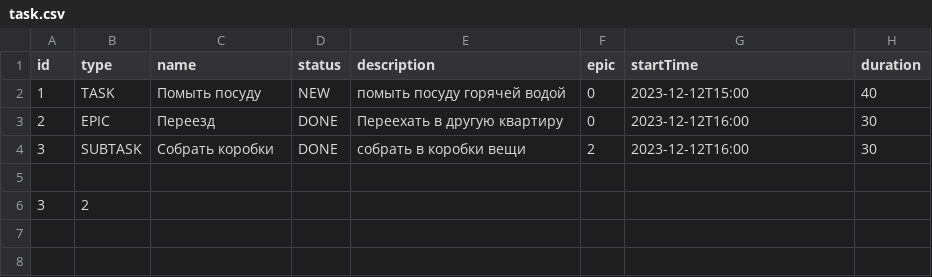
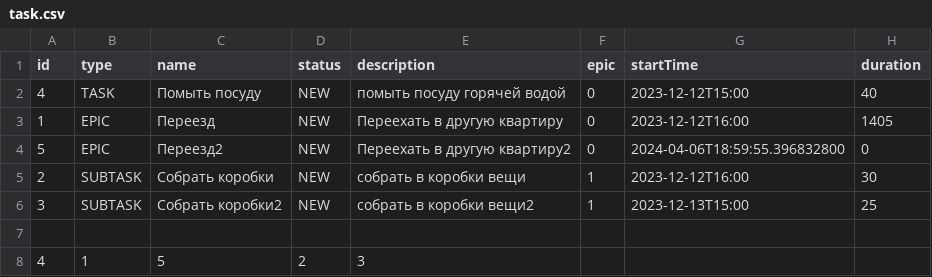
Before and after one commit to AntonBelugin/java-kanban, a CSV file: resources/task.csv, drawn as a sheet.

```diff
--- a/resources/task.csv
+++ b/resources/task.csv
@@ -1,6 +1,8 @@
 id,type,name,status,description,epic, startTime, duration
-1,TASK,Помыть посуду,NEW,помыть посуду горячей водой,0,2023-12-12T15:00,40,
-2,EPIC,Переезд,DONE,Переехать в другую квартиру,0,2023-12-12T16:00,30,
-3,SUBTASK,Собрать коробки,DONE,собрать в коробки вещи,2,2023-12-12T16:00,30,
+4,TASK,Помыть посуду,NEW,помыть посуду горячей водой,0,2023-12-12T15:00,40,
+1,EPIC,Переезд,NEW,Переехать в другую квартиру,0,2023-12-12T16:00,1405,
+5,EPIC,Переезд2,NEW,Переехать в другую квартиру2,0,2024-04-06T18:59:55.396832800,0,
+2,SUBTASK,Собрать коробки,NEW,собрать в коробки вещи,1,2023-12-12T16:00,30,
+3,SUBTASK,Собрать коробки2,NEW,собрать в коробки вещи2,1,2023-12-13T15:00,25,
 
-3,2
+4,1,5,2,3
```
Also changed, not shown: out/production/java-kanban/task.csv, 7 other files.
